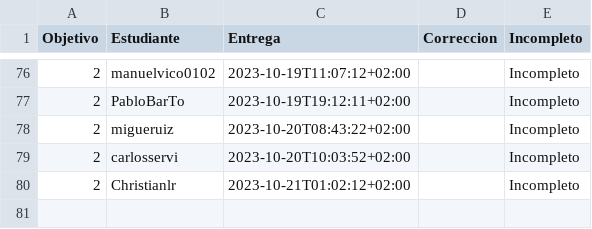
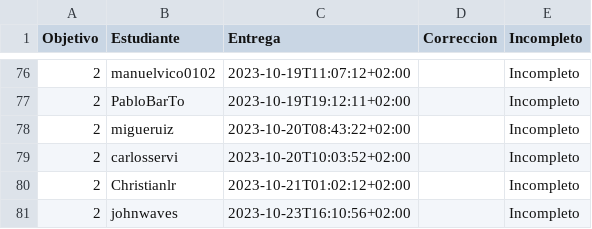
Before and after one commit to JJ/IV-23-24, a CSV file: data/fechas-entrega.csv, drawn as a sheet; only a part is shown, gaps mark what is left out; the diff names each change by its address in the sheet, - before the commit and + after, or states it on an @@ line.

Commit message:
:arrow_up: Actualiza datos

```diff
--- a/data/fechas-entrega.csv
+++ b/data/fechas-entrega.csv
+row 81: 2 | johnwaves | 2023-10-23T16:10:56+02:00 |  | Incompleto
```
